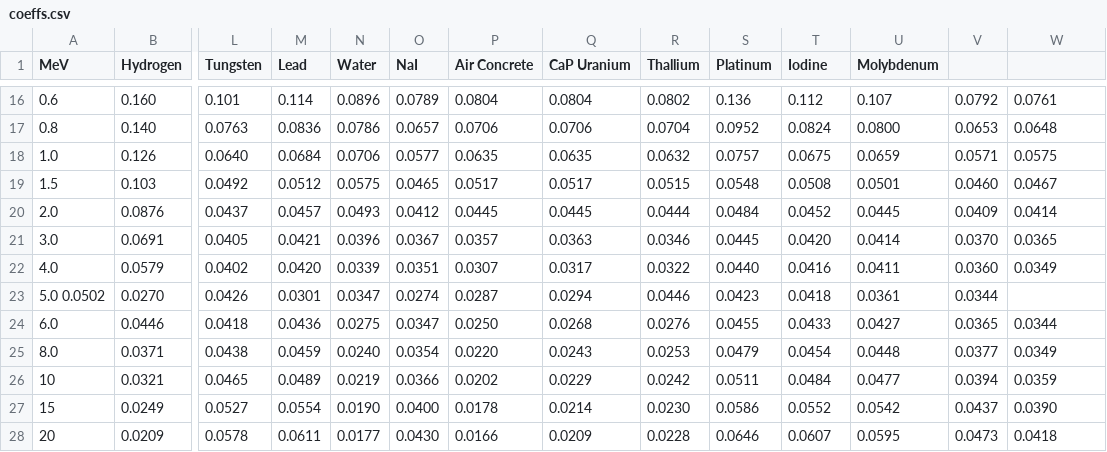
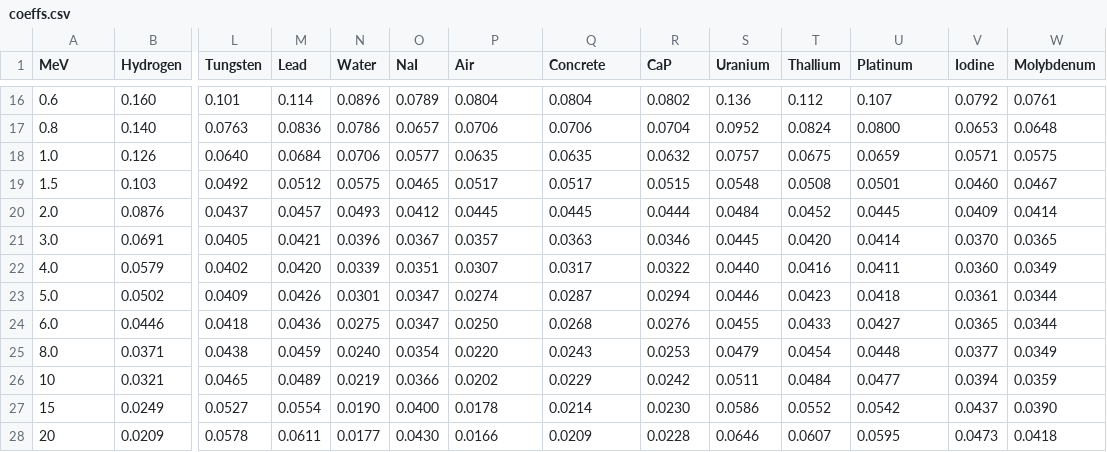
Before and after one commit to darkstar007/xseeker, a CSV file: data/xray_attenuation/coeffs.csv, drawn as a sheet; only a part is shown, gaps mark what is left out; removed rows and columns are numbered as before the commit, all else as after; rows hold the shown columns only; the diff names each change by its address in the sheet, - before the commit and + after, or states it on an @@ line.

```diff
--- a/data/xray_attenuation/coeffs.csv
+++ b/data/xray_attenuation/coeffs.csv
-P1: Air Concrete
+P1: Air
-Q1: CaP Uranium
+Q1: Concrete
-R1: Thallium
+R1: CaP
-S1: Platinum
+S1: Uranium
-T1: Iodine
+T1: Thallium
-U1: Molybdenum
+U1: Platinum
-V1: (empty)
+V1: Iodine
-W1: (empty)
+W1: Molybdenum
-row 23: 5.0 0.0502 | 0.0270 | 0.0426 | 0.0301 | 0.0347 | 0.0274 | 0.0287 | 0.0294 | 0.0446 | 0.0423 | 0.0418 | 0.0361 | 0.0344
+row 23: 5.0 | 0.0502 | 0.0409 | 0.0426 | 0.0301 | 0.0347 | 0.0274 | 0.0287 | 0.0294 | 0.0446 | 0.0423 | 0.0418 | 0.0361 | 0.0344
```
Also changed, not shown: data/general/phys_props.csv, 1 other file.
